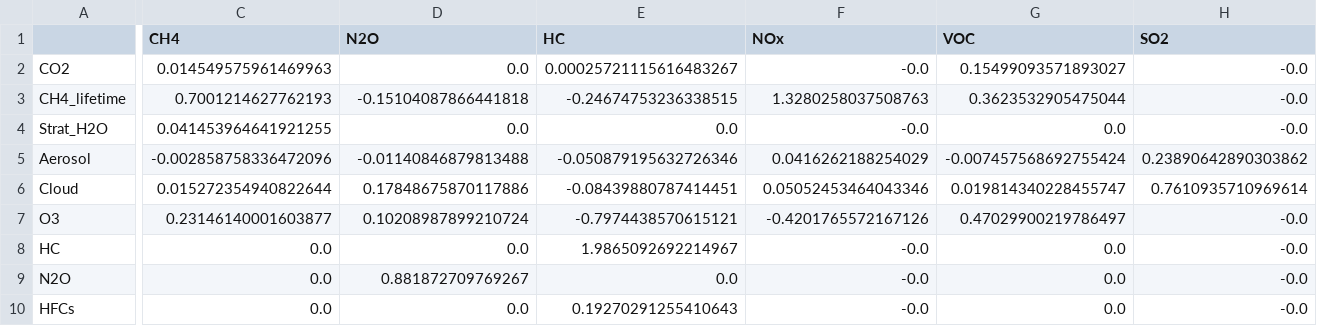
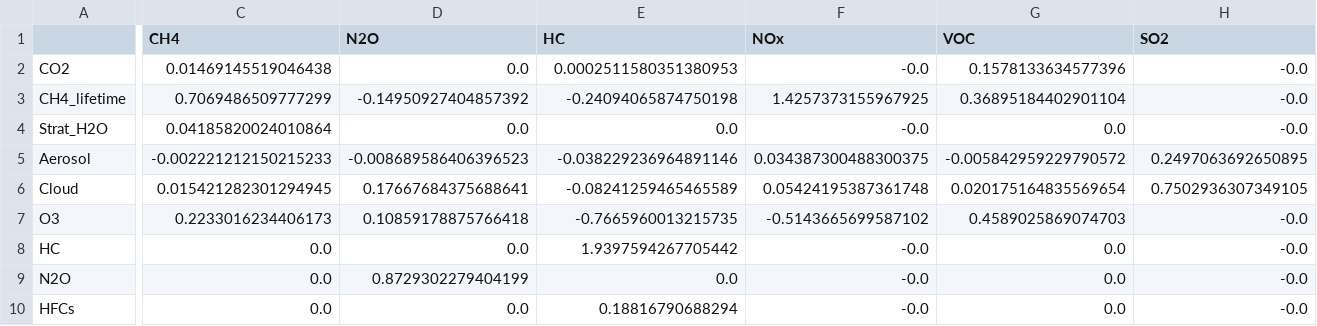
Before and after one commit to sarambl/AR6_CH6_RCMIPFIGS, a CSV file: ar6_ch6_rcmipfigs/data_out/historic_delta_GSAT/hist_ERF_est_decomp.csv, drawn as a sheet; only a part is shown, gaps mark what is left out; the diff covers the shown part only; the diff names each change by its address in the sheet, - before the commit and + after, or states it on an @@ line.

```diff
--- a/ar6_ch6_rcmipfigs/data_out/historic_delta_GSAT/hist_ERF_est_decomp.csv
+++ b/ar6_ch6_rcmipfigs/data_out/historic_delta_GSAT/hist_ERF_est_decomp.csv
-C2 (CH4): 0.014549575961469963
+C2 (CH4): 0.01469145519046438
-E2 (HC): 0.00025721115616483267
+E2 (HC): 0.0002511580351380953
-G2 (VOC): 0.15499093571893027
+G2 (VOC): 0.1578133634577396
-C3 (CH4): 0.7001214627762193
+C3 (CH4): 0.7069486509777299
-D3 (N2O): -0.15104087866441818
+D3 (N2O): -0.14950927404857392
-E3 (HC): -0.24674753236338515
+E3 (HC): -0.24094065874750198
-F3 (NOx): 1.3280258037508763
+F3 (NOx): 1.4257373155967925
-G3 (VOC): 0.3623532905475044
+G3 (VOC): 0.36895184402901104
-C4 (CH4): 0.041453964641921255
+C4 (CH4): 0.04185820024010864
-C5 (CH4): -0.002858758336472096
+C5 (CH4): -0.002221212150215233
-D5 (N2O): -0.01140846879813488
+D5 (N2O): -0.008689586406396523
-E5 (HC): -0.050879195632726346
+E5 (HC): -0.038229236964891146
-F5 (NOx): 0.0416262188254029
+F5 (NOx): 0.034387300488300375
-G5 (VOC): -0.007457568692755424
+G5 (VOC): -0.005842959229790572
-H5 (SO2): 0.23890642890303862
+H5 (SO2): 0.2497063692650895
-C6 (CH4): 0.015272354940822644
+C6 (CH4): 0.015421282301294945
-D6 (N2O): 0.17848675870117886
+D6 (N2O): 0.17667684375688641
-E6 (HC): -0.08439880787414451
+E6 (HC): -0.08241259465465589
-F6 (NOx): 0.05052453464043346
+F6 (NOx): 0.05424195387361748
-G6 (VOC): 0.019814340228455747
+G6 (VOC): 0.020175164835569654
-H6 (SO2): 0.7610935710969614
+H6 (SO2): 0.7502936307349105
-C7 (CH4): 0.23146140001603877
+C7 (CH4): 0.2233016234406173
-D7 (N2O): 0.10208987899210724
+D7 (N2O): 0.10859178875766418
-E7 (HC): -0.7974438570615121
+E7 (HC): -0.7665960013215735
-F7 (NOx): -0.4201765572167126
+F7 (NOx): -0.5143665699587102
-G7 (VOC): 0.47029900219786497
+G7 (VOC): 0.4589025869074703
-E8 (HC): 1.9865092692214967
+E8 (HC): 1.9397594267705442
-D9 (N2O): 0.881872709769267
+D9 (N2O): 0.8729302279404199
-E10 (HC): 0.19270291255410643
+E10 (HC): 0.18816790688294
```
Also changed, not shown: 4 edited cells elsewhere in this file, ar6_ch6_rcmipfigs/data_out/historic_delta_GSAT/hist_ERF_est.csv, ar6_ch6_rcmipfigs/results/tables_historic_attribution/table_mean_smb_plt.csv, 28 other files.
